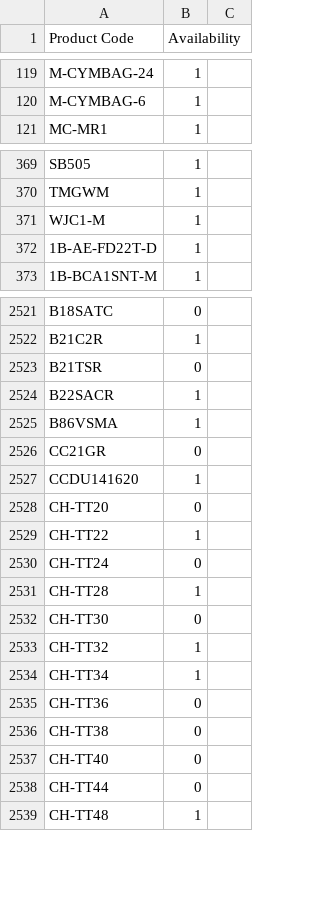
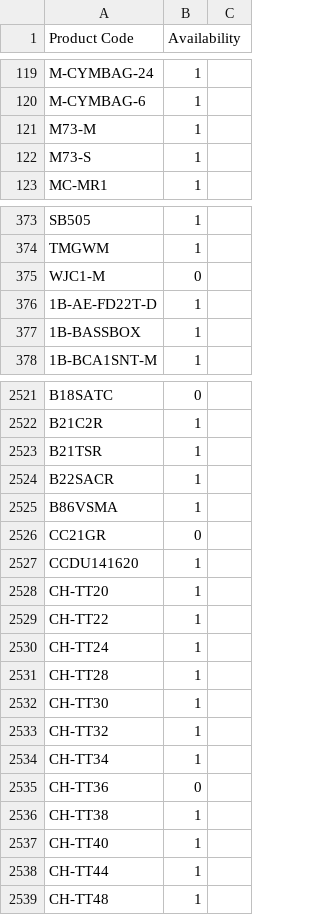
Before and after one commit to AlL4music/Imusic, a CSV file: stock/Meinl.csv, drawn as a sheet; only a part is shown, gaps mark what is left out; the diff covers the shown part only.

```diff
--- a/stock/Meinl.csv
+++ b/stock/Meinl.csv
@@ -120,2 +120,4 @@ M-CYMBAG-24,1
 M-CYMBAG-6,1
+M73-M,1
+M73-S,1
 MC-MR1,1
@@ -370,4 +374,5 @@ SB505,1
 TMGWM,1
-WJC1-M,1
+WJC1-M,0
 1B-AE-FD22T-D,1
+1B-BASSBOX,1
 1B-BCA1SNT-M,1
@@ -2522,3 +2522,3 @@ B18SATC,0
 B21C2R,1
-B21TSR,0
+B21TSR,1
 B22SACR,1
@@ -2527,7 +2527,7 @@ CC21GR,0
 CCDU141620,1
-CH-TT20,0
+CH-TT20,1
 CH-TT22,1
-CH-TT24,0
+CH-TT24,1
 CH-TT28,1
-CH-TT30,0
+CH-TT30,1
 CH-TT32,1
@@ -2535,5 +2535,5 @@ CH-TT34,1
 CH-TT36,0
-CH-TT38,0
-CH-TT40,0
-CH-TT44,0
+CH-TT38,1
+CH-TT40,1
+CH-TT44,1
 CH-TT48,1
```
Also changed, not shown: 3 added rows, 4 removed rows, 15 moved rows and 116 edited cells elsewhere in this file, stock/Ibanez.csv, stock/Ortega.csv, 1 other file.
